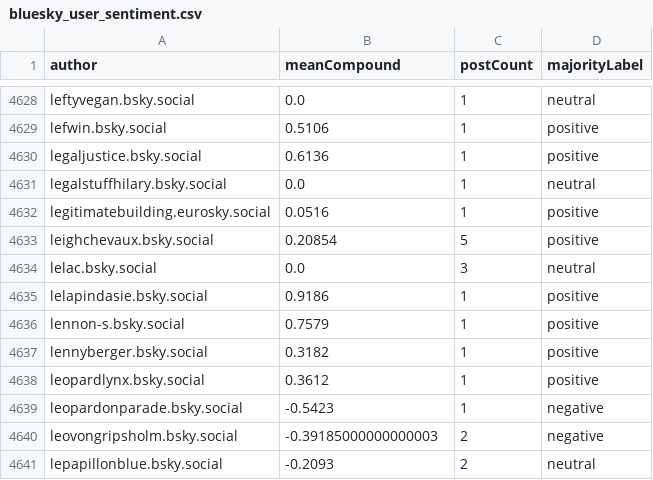
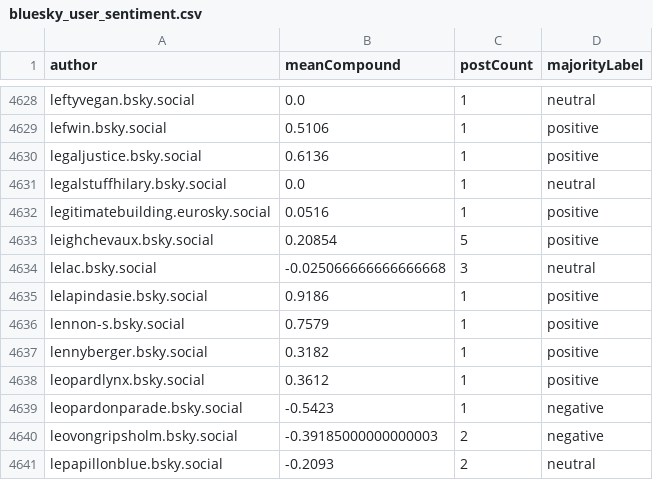
Before and after one commit to BenB51/UGGroup11_SocialMedia_A2, a CSV file: Data/bluesky_user_sentiment.csv, drawn as a sheet; only a part is shown, gaps mark what is left out.

```diff
--- a/Data/bluesky_user_sentiment.csv
+++ b/Data/bluesky_user_sentiment.csv
@@ -4633,3 +4633,3 @@ legitimatebuilding.eurosky.social,0.0516,1,positive
 leighchevaux.bsky.social,0.20854,5,positive
-lelac.bsky.social,0.0,3,neutral
+lelac.bsky.social,-0.025066666666666668,3,neutral
 lelapindasie.bsky.social,0.9186,1,positive
```
Also changed, not shown: 9 other files.
